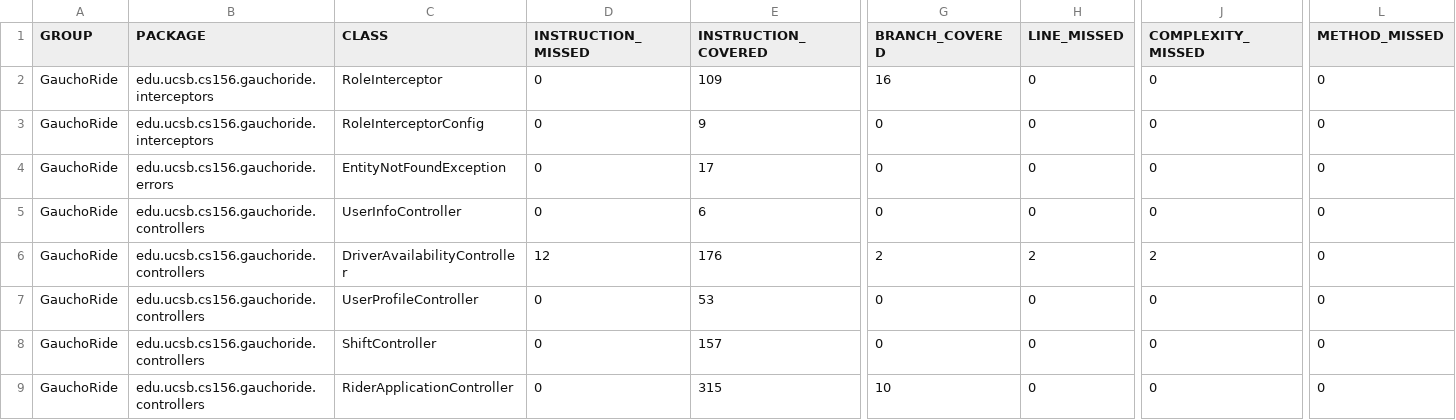
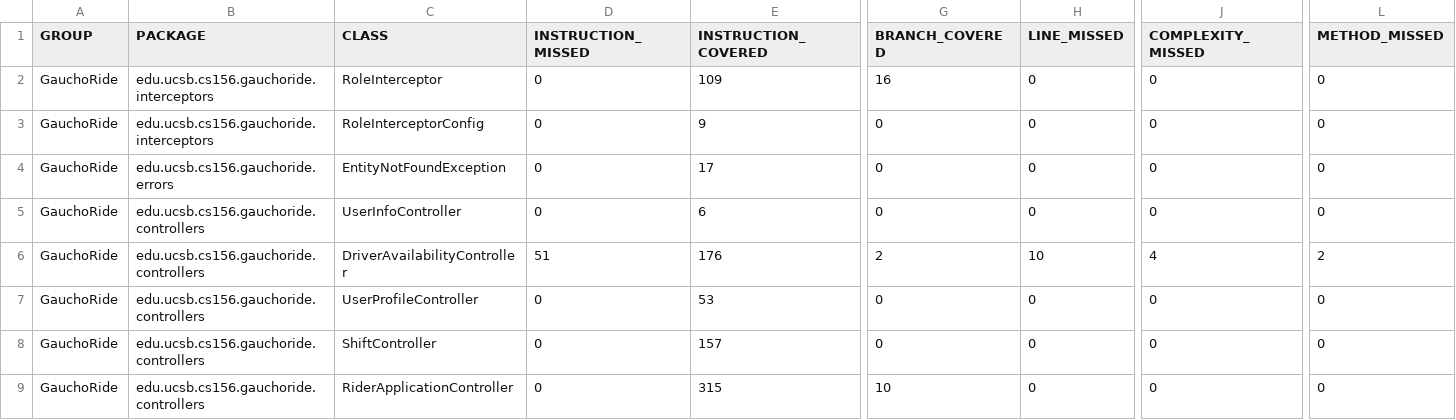
Before and after one commit to ucsb-cs156-s24/proj-gauchoride-s24-5pm-6, a CSV file: prs/54/jacoco/jacoco.csv, drawn as a sheet; only a part is shown, gaps mark what is left out; the diff names each change by its address in the sheet, - before the commit and + after, or states it on an @@ line.

```diff
--- a/prs/54/jacoco/jacoco.csv
+++ b/prs/54/jacoco/jacoco.csv
-D6 (INSTRUCTION_MISSED): 12
+D6 (INSTRUCTION_MISSED): 51
-H6 (LINE_MISSED): 2
+H6 (LINE_MISSED): 10
-J6 (COMPLEXITY_MISSED): 2
+J6 (COMPLEXITY_MISSED): 4
-L6 (METHOD_MISSED): 0
+L6 (METHOD_MISSED): 2
```
Also changed, not shown: 7 other files.
